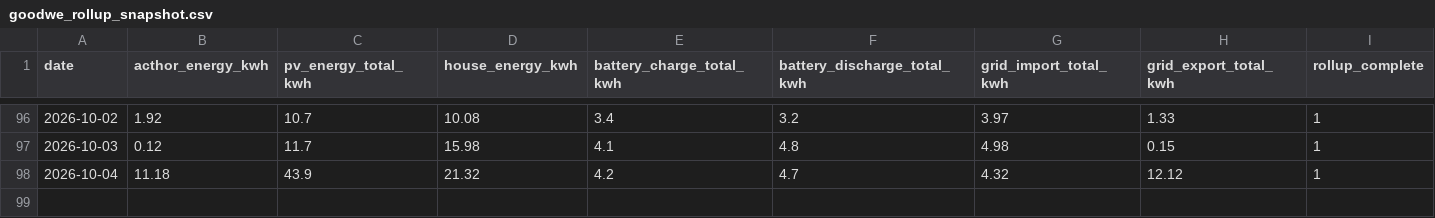
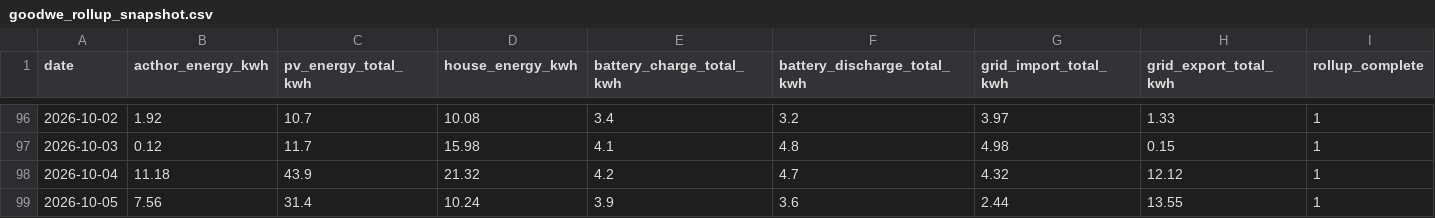
Before and after one commit to gafferlloyd/waldtrudering-energy-dashboard, a CSV file: data/goodwe_rollup_snapshot.csv, drawn as a sheet; only a part is shown, gaps mark what is left out.

Commit message:
Update goodwe rollup snapshot and PV heatmaps

```diff
--- a/data/goodwe_rollup_snapshot.csv
+++ b/data/goodwe_rollup_snapshot.csv
@@ -98 +98,2 @@ date,acthor_energy_kwh,pv_energy_total_kwh,house_energy_kwh,battery_charge_total
 2026-10-04,11.18,43.9,21.32,4.2,4.7,4.32,12.12,1
+2026-10-05,7.56,31.4,10.24,3.9,3.6,2.44,13.55,1
```
Also changed, not shown: 18 other files.
